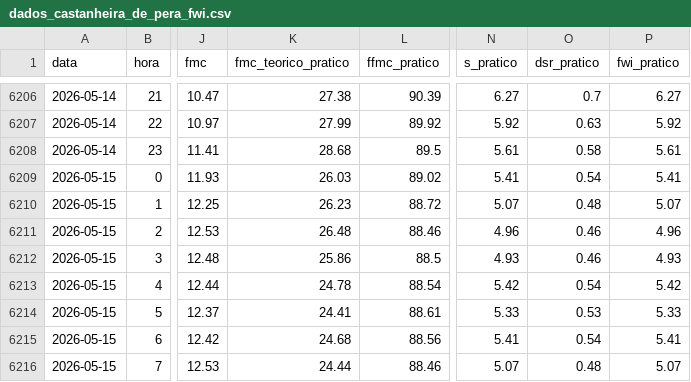
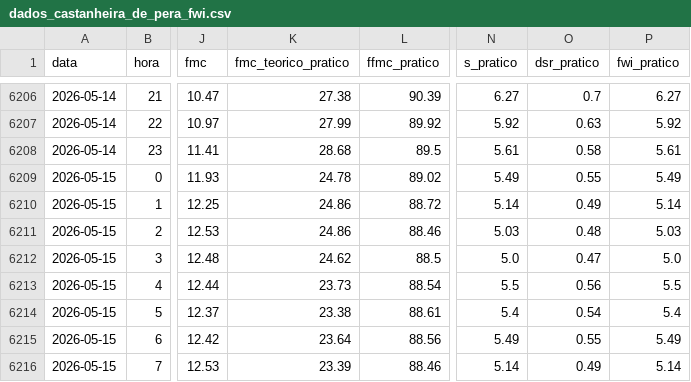
Before and after one commit to 23657/fwi-pipeline-ipt, a CSV file: dados_castanheira_de_pera_fwi.csv, drawn as a sheet; only a part is shown, gaps mark what is left out; the diff covers the shown part only; the diff names each change by its address in the sheet, - before the commit and + after, or states it on an @@ line.

```diff
--- a/dados_castanheira_de_pera_fwi.csv
+++ b/dados_castanheira_de_pera_fwi.csv
-K6209 (fmc_teorico_pratico): 26.03
+K6209 (fmc_teorico_pratico): 24.78
-N6209 (s_pratico): 5.41
+N6209 (s_pratico): 5.49
-O6209 (dsr_pratico): 0.54
+O6209 (dsr_pratico): 0.55
-P6209 (fwi_pratico): 5.41
+P6209 (fwi_pratico): 5.49
-K6210 (fmc_teorico_pratico): 26.23
+K6210 (fmc_teorico_pratico): 24.86
-N6210 (s_pratico): 5.07
+N6210 (s_pratico): 5.14
-O6210 (dsr_pratico): 0.48
+O6210 (dsr_pratico): 0.49
-P6210 (fwi_pratico): 5.07
+P6210 (fwi_pratico): 5.14
-K6211 (fmc_teorico_pratico): 26.48
+K6211 (fmc_teorico_pratico): 24.86
-N6211 (s_pratico): 4.96
+N6211 (s_pratico): 5.03
-O6211 (dsr_pratico): 0.46
+O6211 (dsr_pratico): 0.48
-P6211 (fwi_pratico): 4.96
+P6211 (fwi_pratico): 5.03
-K6212 (fmc_teorico_pratico): 25.86
+K6212 (fmc_teorico_pratico): 24.62
-N6212 (s_pratico): 4.93
+N6212 (s_pratico): 5.0
-O6212 (dsr_pratico): 0.46
+O6212 (dsr_pratico): 0.47
-P6212 (fwi_pratico): 4.93
+P6212 (fwi_pratico): 5.0
-K6213 (fmc_teorico_pratico): 24.78
+K6213 (fmc_teorico_pratico): 23.73
-N6213 (s_pratico): 5.42
+N6213 (s_pratico): 5.5
-O6213 (dsr_pratico): 0.54
+O6213 (dsr_pratico): 0.56
-P6213 (fwi_pratico): 5.42
+P6213 (fwi_pratico): 5.5
-K6214 (fmc_teorico_pratico): 24.41
+K6214 (fmc_teorico_pratico): 23.38
-N6214 (s_pratico): 5.33
+N6214 (s_pratico): 5.4
-O6214 (dsr_pratico): 0.53
+O6214 (dsr_pratico): 0.54
-P6214 (fwi_pratico): 5.33
+P6214 (fwi_pratico): 5.4
-K6215 (fmc_teorico_pratico): 24.68
+K6215 (fmc_teorico_pratico): 23.64
-N6215 (s_pratico): 5.41
+N6215 (s_pratico): 5.49
-O6215 (dsr_pratico): 0.54
+O6215 (dsr_pratico): 0.55
-P6215 (fwi_pratico): 5.41
+P6215 (fwi_pratico): 5.49
-K6216 (fmc_teorico_pratico): 24.44
+K6216 (fmc_teorico_pratico): 23.39
-N6216 (s_pratico): 5.07
+N6216 (s_pratico): 5.14
-O6216 (dsr_pratico): 0.48
+O6216 (dsr_pratico): 0.49
-P6216 (fwi_pratico): 5.07
+P6216 (fwi_pratico): 5.14
```
Also changed, not shown: 1 added row and 15 edited cells elsewhere in this file, dados_ferreira_do_zezere_fwi.csv, dados_macao_fwi.csv, 2 other files.
